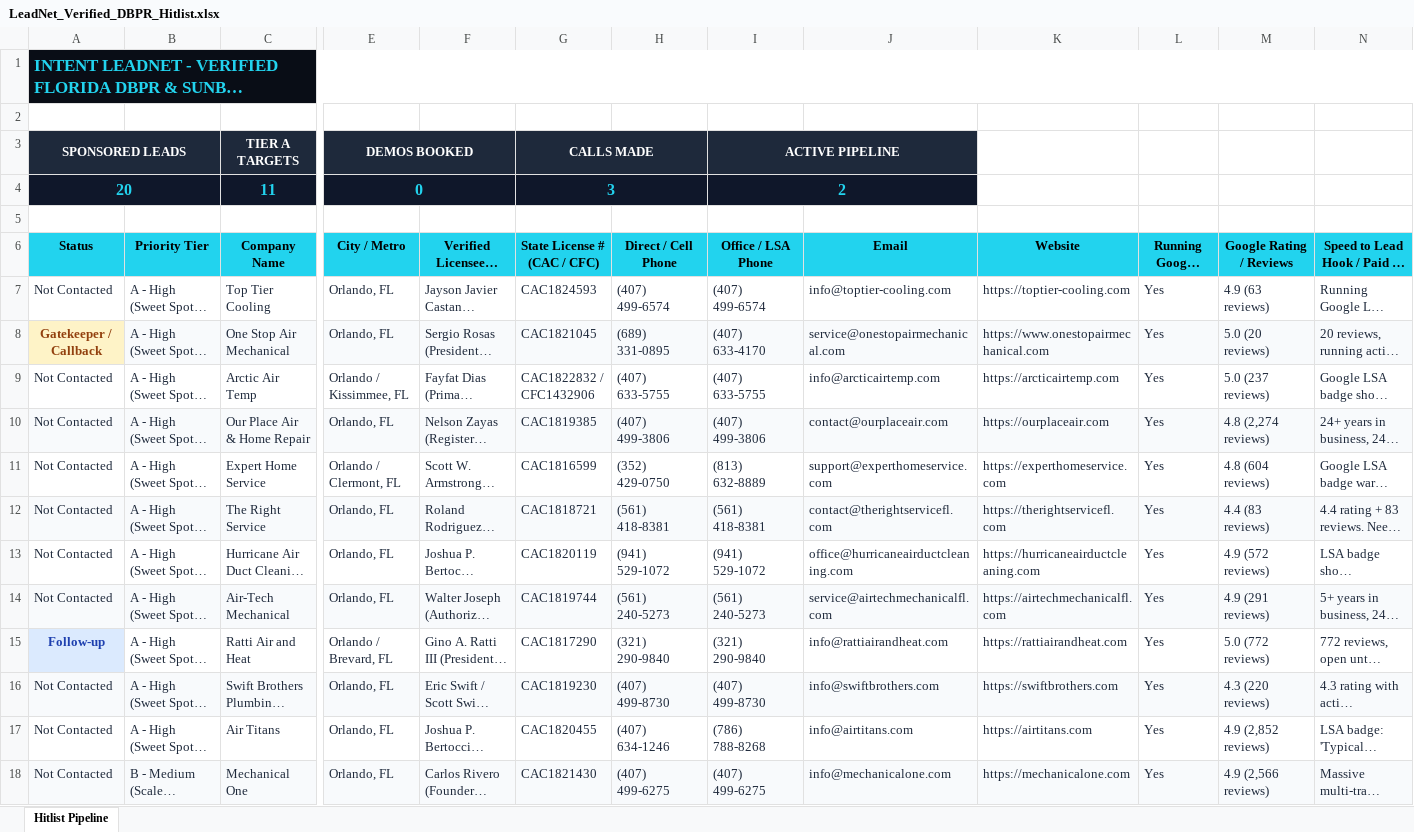
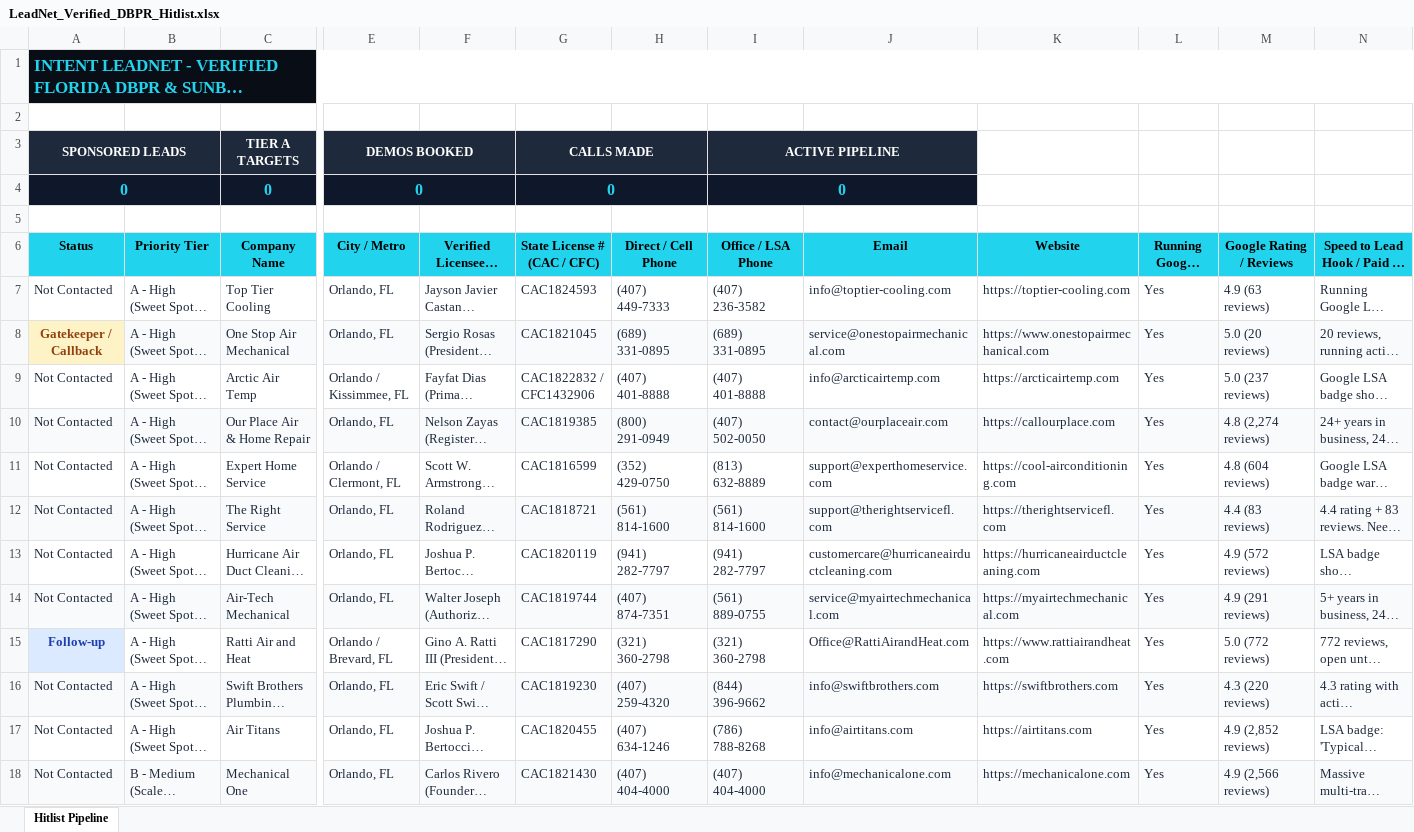
Before and after one commit to jcelest/intent, an Excel workbook: sales/LeadNet_Verified_DBPR_Hitlist.xlsx, sheet Hitlist Pipeline, drawn as a sheet; only a part is shown, gaps mark what is left out; long unchanged cells end in …; values as stored, in another font and other column widths than the file's, no borders; removed rows and columns are numbered as before the commit, all else as after; rows hold the shown columns only; the diff covers the shown part only; the diff names each change by its address in the sheet, - before the commit and + after, or states it on an @@ line.

```diff
--- a/sales/LeadNet_Verified_DBPR_Hitlist.xlsx (sheet Hitlist Pipeline)
+++ b/sales/LeadNet_Verified_DBPR_Hitlist.xlsx (sheet Hitlist Pipeline)
-row 4: 20 |  | 11 | 0 |  | 3 |  | 2
+row 4: 0 |  | 0 | 0 |  | 0 |  | 0
-H7 (Direct / Cell Phone): (407) 499-6574
+H7 (Direct / Cell Phone): (407) 449-7333
-I7 (Office / LSA Phone): (407) 499-6574
+I7 (Office / LSA Phone): (407) 236-3582
-I8 (Office / LSA Phone): (407) 633-4170
+I8 (Office / LSA Phone): (689) 331-0895
-H9 (Direct / Cell Phone): (407) 633-5755
+H9 (Direct / Cell Phone): (407) 401-8888
-I9 (Office / LSA Phone): (407) 633-5755
+I9 (Office / LSA Phone): (407) 401-8888
-H10 (Direct / Cell Phone): (407) 499-3806
+H10 (Direct / Cell Phone): (800) 291-0949
-I10 (Office / LSA Phone): (407) 499-3806
+I10 (Office / LSA Phone): (407) 502-0050
-K10 (Website): https://ourplaceair.com
+K10 (Website): https://callourplace.com
-K11 (Website): https://experthomeservice.com
+K11 (Website): https://cool-airconditioning.com
-H12 (Direct / Cell Phone): (561) 418-8381
+H12 (Direct / Cell Phone): (561) 814-1600
-I12 (Office / LSA Phone): (561) 418-8381
+I12 (Office / LSA Phone): (561) 814-1600
-J12 (Email): contact@therightservicefl.com
+J12 (Email): support@therightservicefl.com
-H13 (Direct / Cell Phone): (941) 529-1072
+H13 (Direct / Cell Phone): (941) 282-7797
-I13 (Office / LSA Phone): (941) 529-1072
+I13 (Office / LSA Phone): (941) 282-7797
-J13 (Email): office@hurricaneairductcleaning.com
+J13 (Email): customercare@hurricaneairductcleaning.com
-H14 (Direct / Cell Phone): (561) 240-5273
+H14 (Direct / Cell Phone): (407) 874-7351
-I14 (Office / LSA Phone): (561) 240-5273
+I14 (Office / LSA Phone): (561) 889-0755
-J14 (Email): service@airtechmechanicalfl.com
+J14 (Email): service@myairtechmechanical.com
-K14 (Website): https://airtechmechanicalfl.com
+K14 (Website): https://myairtechmechanical.com
-H15 (Direct / Cell Phone): (321) 290-9840
+H15 (Direct / Cell Phone): (321) 360-2798
-I15 (Office / LSA Phone): (321) 290-9840
+I15 (Office / LSA Phone): (321) 360-2798
-J15 (Email): info@rattiairandheat.com
+J15 (Email): Office@RattiAirandHeat.com
-K15 (Website): https://rattiairandheat.com
+K15 (Website): https://www.rattiairandheat.com
-H16 (Direct / Cell Phone): (407) 499-8730
+H16 (Direct / Cell Phone): (407) 259-4320
-I16 (Office / LSA Phone): (407) 499-8730
+I16 (Office / LSA Phone): (844) 396-9662
-H18 (Direct / Cell Phone): (407) 499-6275
+H18 (Direct / Cell Phone): (407) 404-4000
-I18 (Office / LSA Phone): (407) 499-6275
+I18 (Office / LSA Phone): (407) 404-4000
```
Also changed, not shown: 24 edited cells elsewhere in this sheet, sales/LeadNet_Hitlist_Pipeline.xlsx, sales/LeadNet_Sponsored_Hitlist.xlsx, 5 other files.
